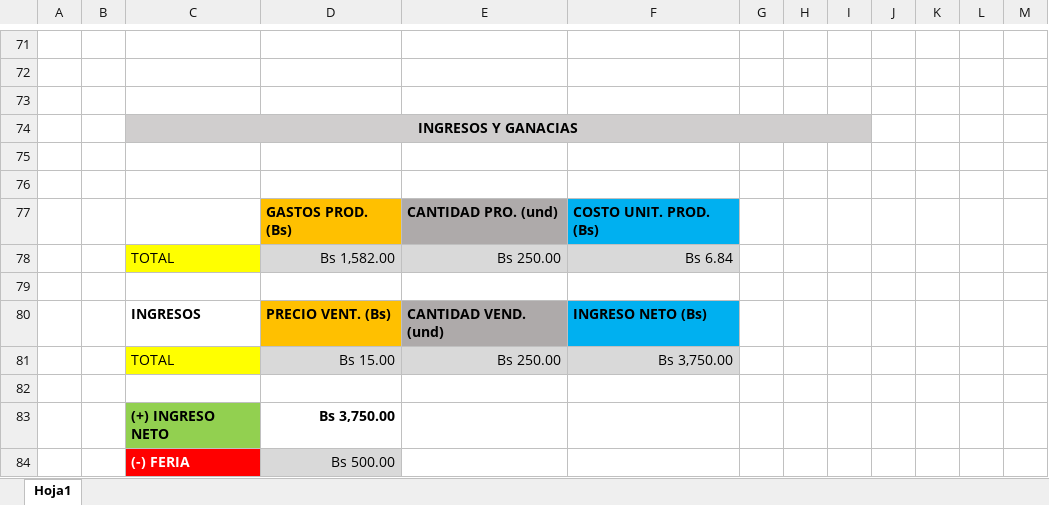
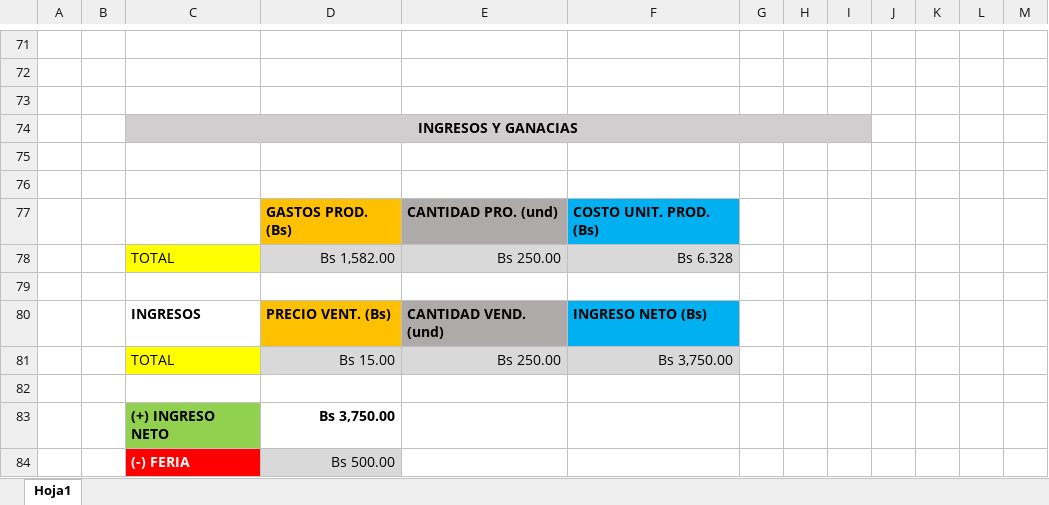
Before and after one commit to svFabio/miski-wayu, an Excel workbook: Costos/CostosGrupo24.xlsx, sheet Hoja1, drawn as a sheet; only a part is shown, gaps mark what is left out; values as stored, in another font and other column widths than the file's, no borders; the diff names each change by its address in the sheet, - before the commit and + after, or states it on an @@ line.

Commit message:
tables

```diff
--- a/Costos/CostosGrupo24.xlsx (sheet Hoja1)
+++ b/Costos/CostosGrupo24.xlsx (sheet Hoja1)
-F78: Bs 6.84
+F78: Bs 6.328
```
